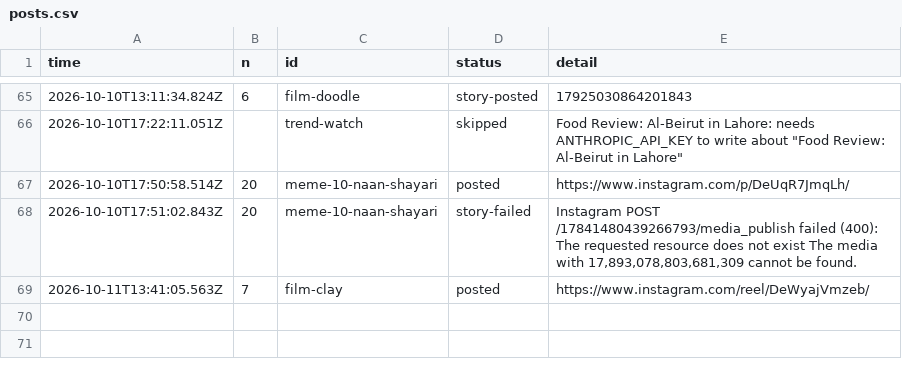
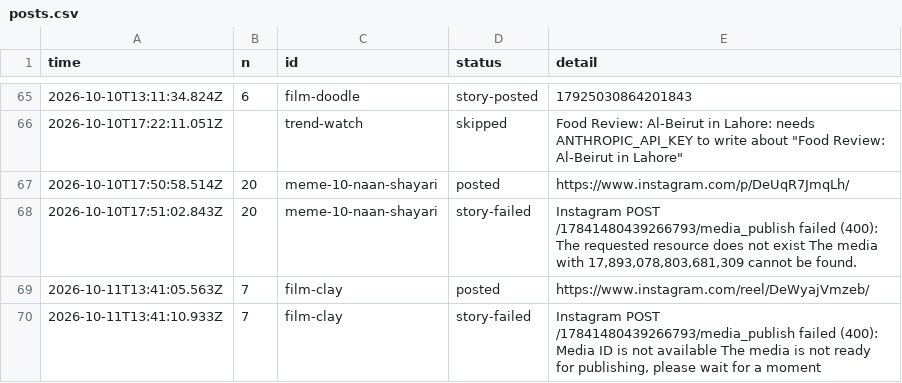
Before and after one commit to gamenailer0-oss/menva-mvp, a CSV file: log/posts.csv, drawn as a sheet; only a part is shown, gaps mark what is left out; the diff names each change by its address in the sheet, - before the commit and + after, or states it on an @@ line.

Commit message:
autopost: story for film-clay

```diff
--- a/log/posts.csv
+++ b/log/posts.csv
+row 70: 2026-10-11T13:41:10.933Z | 7 | film-clay | story-failed | Instagram POST /17841480439266793/media_publish failed (400): Media ID is not available The media is not ready for publishing, please wait for a moment
```
Also changed, not shown: 1 other file.
